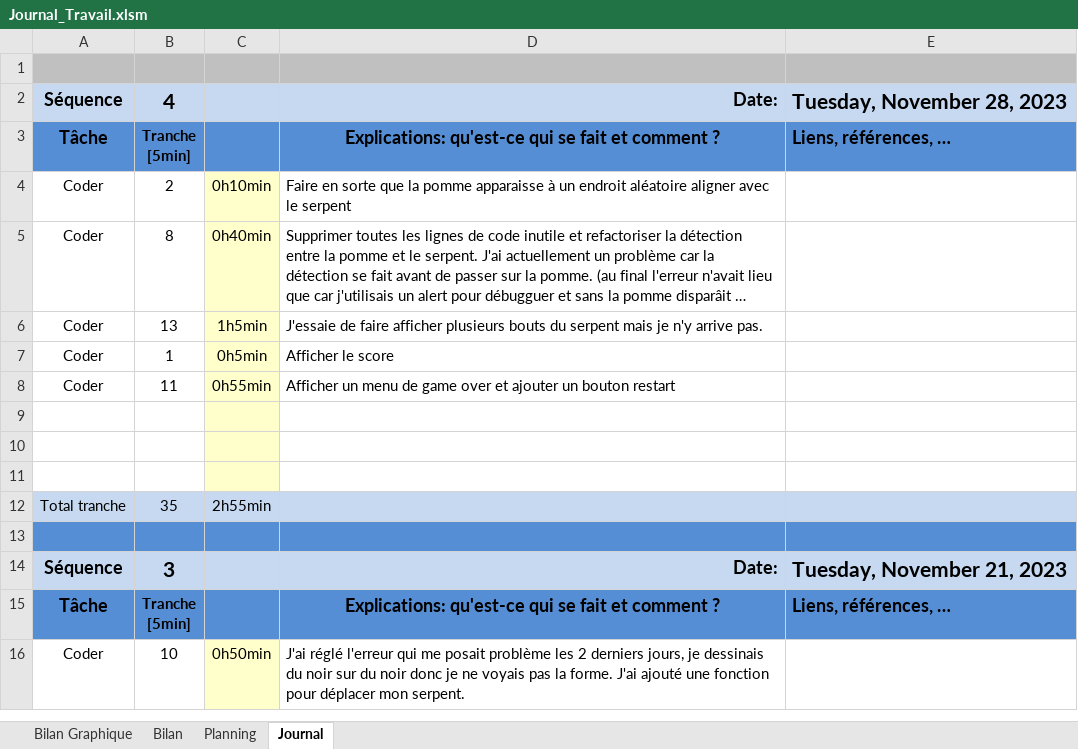
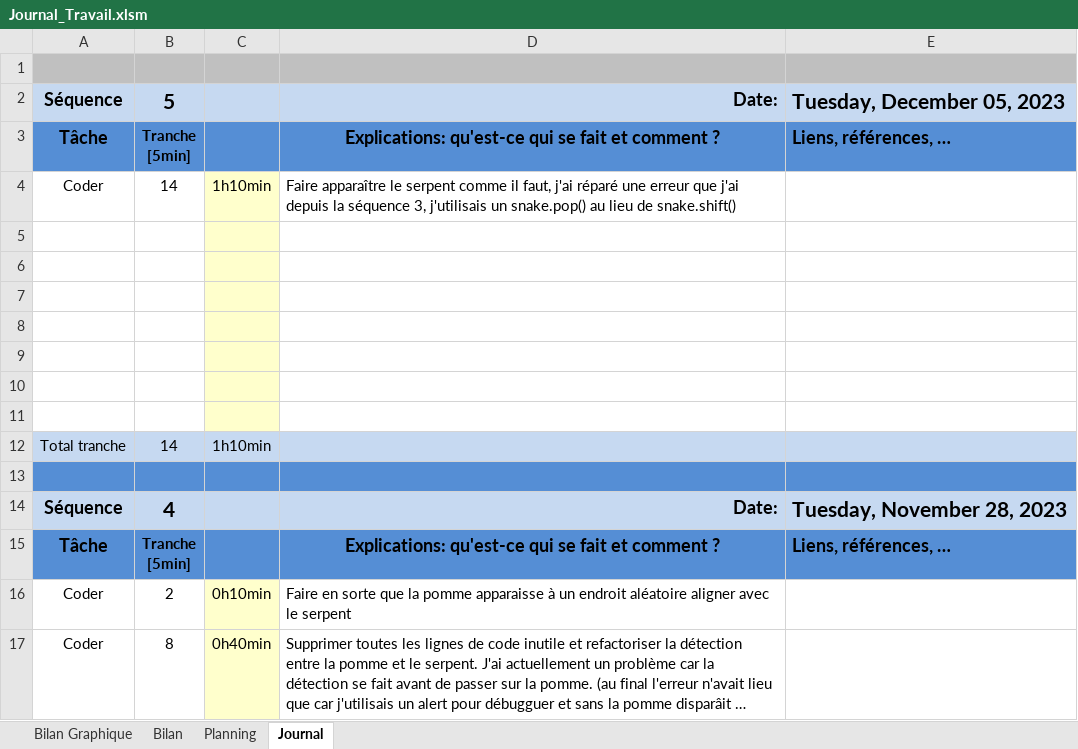
Before and after one commit to joaberch/P_Bulles_Snake_JavaScript, an Excel workbook: doc/Journal_Travail.xlsm, sheet Journal, drawn as a sheet; only a part is shown; the shorter side is filled out with more unchanged rows; long unchanged cells end in …; values as stored, in another font and other column widths than the file's, no borders; charts and pictures and conditional formats not drawn; ↵ is a line break in a cell; the diff names each change by its address in the sheet, - before the commit and + after, or states it on an @@ line.

Commit message:
Making the snake move

```diff
--- a/doc/Journal_Travail.xlsm (sheet Journal)
+++ b/doc/Journal_Travail.xlsm (sheet Journal)
+row 2: Séquence | 5 |  | Date: | Tuesday, December 05, 2023
+row 3: Tâche | Tranche ↵ [5min] |  | Explications: qu'est-ce qui se fait et comment ? | Liens, références, …
+row 4: Coder | 14 | 1h10min | Faire apparaître le serpent comme il faut, j'ai réparé une erreur que j'ai depuis la séquence 3, j'utilisais un snake.pop() au lieu de snake.shift()
+row 5: (empty)
+row 6: (empty)
+row 7: (empty)
+row 8: (empty)
+row 9: (empty)
+row 10: (empty)
+row 11: (empty)
+row 12: Total tranche | 14 | 1h10min
+row 13: (empty)
```
Also changed, not shown: charts or pictures, 2 other files.
